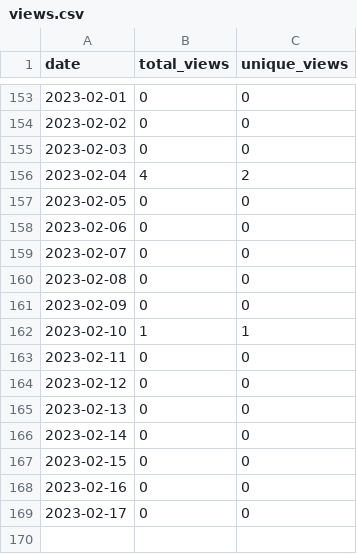
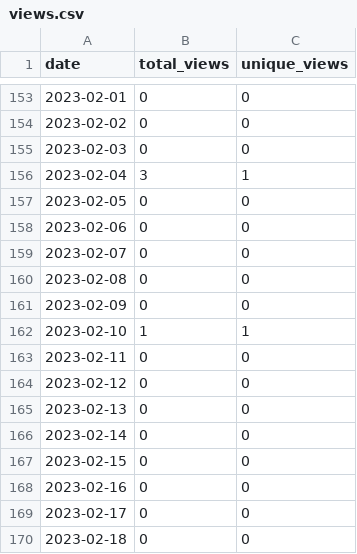
Before and after one commit to MatthewBentz/Comp5970, a CSV file: .traffic/views.csv, drawn as a sheet; only a part is shown, gaps mark what is left out.

```diff
--- a/.traffic/views.csv
+++ b/.traffic/views.csv
@@ -155,3 +155,3 @@ date,total_views,unique_views
 2023-02-03,0,0
-2023-02-04,4,2
+2023-02-04,3,1
 2023-02-05,0,0
@@ -169 +169,2 @@ date,total_views,unique_views
 2023-02-17,0,0
+2023-02-18,0,0
```
Also changed, not shown: .traffic/clones.csv, 3 other files.
